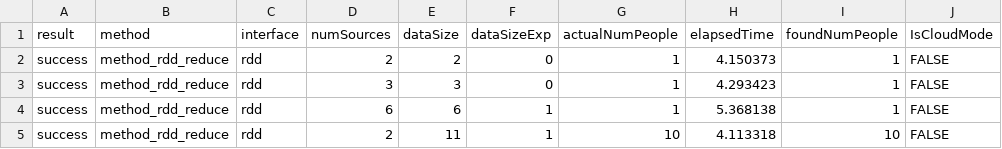
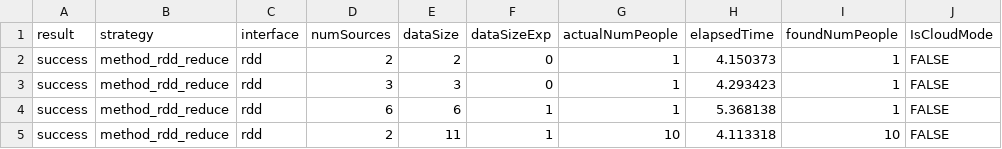
Before and after one commit to StevenDavisTechNotes/SparkAggregationMethods, a CSV file: SparkAggMethods_Python/Results/dedupe_runs.csv, drawn as a sheet; only a part is shown; the diff names each change by its address in the sheet, - before the commit and + after, or states it on an @@ line.

```diff
--- a/SparkAggMethods_Python/Results/dedupe_runs.csv
+++ b/SparkAggMethods_Python/Results/dedupe_runs.csv
-B1: method
+B1: strategy
```
Also changed, not shown: SparkAggMethods_Python/Results/vanilla_runs.csv, 25 other files.
